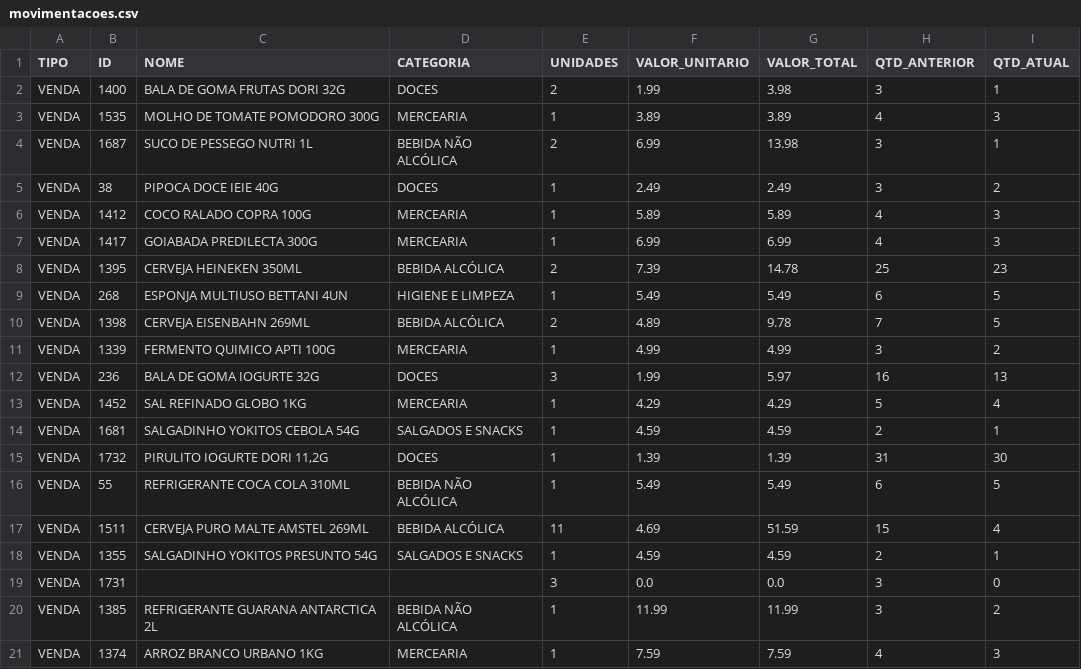
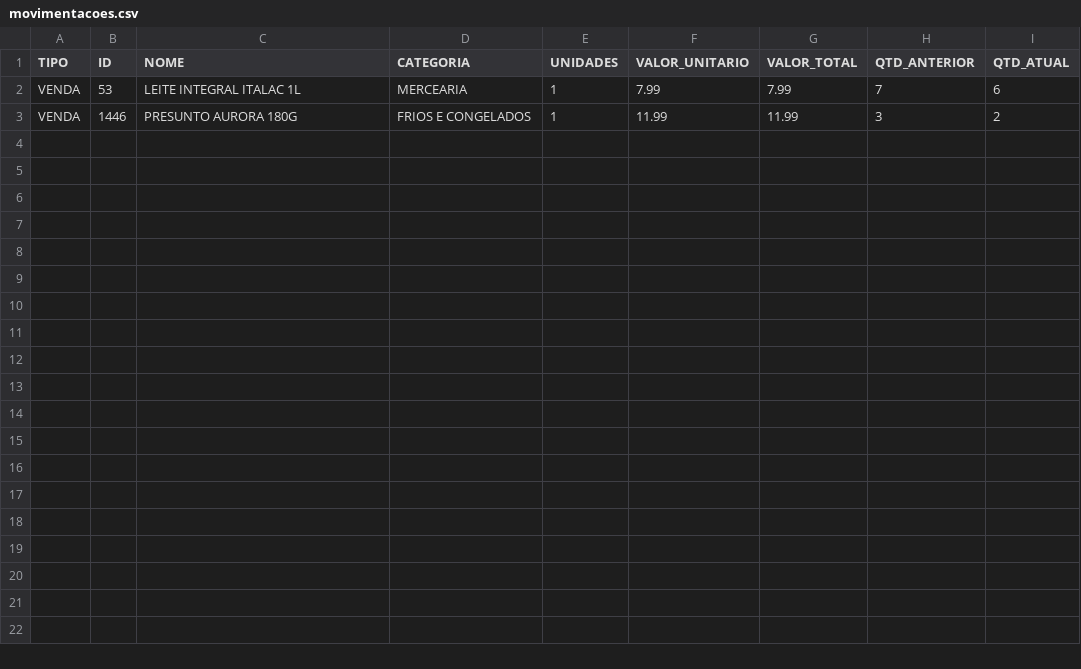
Before and after one commit to guicobracraft-prog/PesquisadeMercado, a CSV file: movimentacoes.csv, drawn as a sheet.

```diff
--- a/movimentacoes.csv
+++ b/movimentacoes.csv
@@ -1,21 +1,3 @@
 TIPO;ID;NOME;CATEGORIA;UNIDADES;VALOR_UNITARIO;VALOR_TOTAL;QTD_ANTERIOR;QTD_ATUAL
-VENDA;1400;BALA DE GOMA FRUTAS DORI 32G;DOCES;2;1.99;3.98;3;1
-VENDA;1535;MOLHO DE TOMATE POMODORO 300G;MERCEARIA;1;3.89;3.89;4;3
-VENDA;1687;SUCO DE PESSEGO NUTRI 1L;BEBIDA NÃO ALCÓLICA;2;6.99;13.98;3;1
-VENDA;38;PIPOCA DOCE IEIE 40G;DOCES;1;2.49;2.49;3;2
-VENDA;1412;COCO RALADO COPRA 100G;MERCEARIA;1;5.89;5.89;4;3
-VENDA;1417;GOIABADA PREDILECTA 300G;MERCEARIA;1;6.99;6.99;4;3
-VENDA;1395;CERVEJA HEINEKEN 350ML;BEBIDA ALCÓLICA;2;7.39;14.78;25;23
-VENDA;268;ESPONJA MULTIUSO BETTANI 4UN;HIGIENE E LIMPEZA;1;5.49;5.49;6;5
-VENDA;1398;CERVEJA EISENBAHN 269ML;BEBIDA ALCÓLICA;2;4.89;9.78;7;5
-VENDA;1339;FERMENTO QUIMICO APTI 100G;MERCEARIA;1;4.99;4.99;3;2
-VENDA;236;BALA DE GOMA IOGURTE 32G;DOCES;3;1.99;5.97;16;13
-VENDA;1452;SAL REFINADO GLOBO 1KG;MERCEARIA;1;4.29;4.29;5;4
-VENDA;1681;SALGADINHO YOKITOS CEBOLA 54G;SALGADOS E SNACKS;1;4.59;4.59;2;1
-VENDA;1732;PIRULITO IOGURTE DORI 11,2G;DOCES;1;1.39;1.39;31;30
-VENDA;55;REFRIGERANTE COCA COLA 310ML;BEBIDA NÃO ALCÓLICA;1;5.49;5.49;6;5
-VENDA;1511;CERVEJA PURO MALTE AMSTEL 269ML;BEBIDA ALCÓLICA;11;4.69;51.59;15;4
-VENDA;1355;SALGADINHO YOKITOS PRESUNTO 54G;SALGADOS E SNACKS;1;4.59;4.59;2;1
-VENDA;1731;;;3;0.0;0.0;3;0
-VENDA;1385;REFRIGERANTE GUARANA ANTARCTICA 2L;BEBIDA NÃO ALCÓLICA;1;11.99;11.99;3;2
-VENDA;1374;ARROZ BRANCO URBANO 1KG;MERCEARIA;1;7.59;7.59;4;3
+VENDA;53;LEITE INTEGRAL ITALAC 1L;MERCEARIA;1;7.99;7.99;7;6
+VENDA;1446;PRESUNTO AURORA 180G;FRIOS E CONGELADOS;1;11.99;11.99;3;2
```
Also changed, not shown: catalogo_geral.csv, catalogo_por_categoria.csv, 3 other files.
